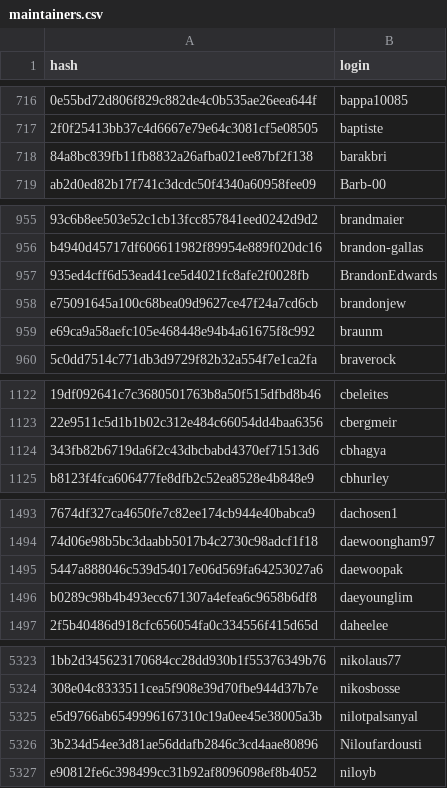
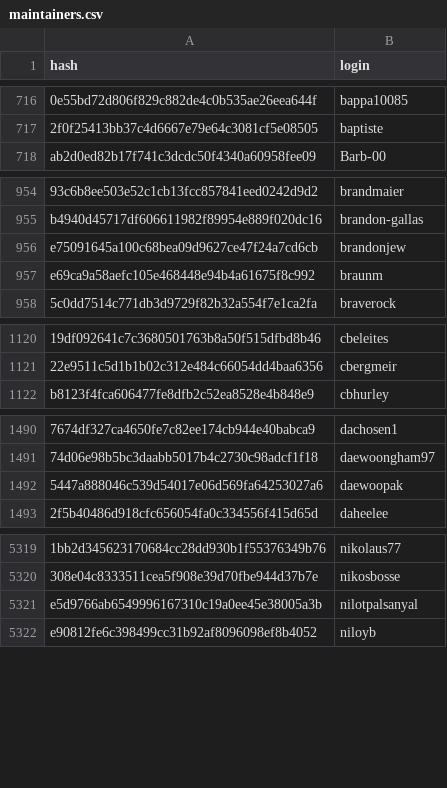
Before and after one commit to r-universe-org/cran-to-git, a CSV file: maintainers.csv, drawn as a sheet; only a part is shown, gaps mark what is left out; removed rows and columns are numbered as before the commit, all else as after; the diff covers the shown part only; the diff names each change by its address in the sheet, - before the commit and + after, or states it on an @@ line.

```diff
--- a/maintainers.csv
+++ b/maintainers.csv
-row 718: 84a8bc839fb11fb8832a26afba021ee87bf2f138 | barakbri
-row 957: 935ed4cff6d53ead41ce5d4021fc8afe2f0028fb | BrandonEdwards
-row 1124: 343fb82b6719da6f2c43dbcbabd4370ef71513d6 | cbhagya
-row 1496: b0289c98b4b493ecc671307a4efea6c9658b6df8 | daeyounglim
-row 5326: 3b234d54ee3d81ae56ddafb2846c3cd4aae80896 | Niloufardousti
```
Also changed, not shown: 2 added rows and 1 removed row elsewhere in this file.
